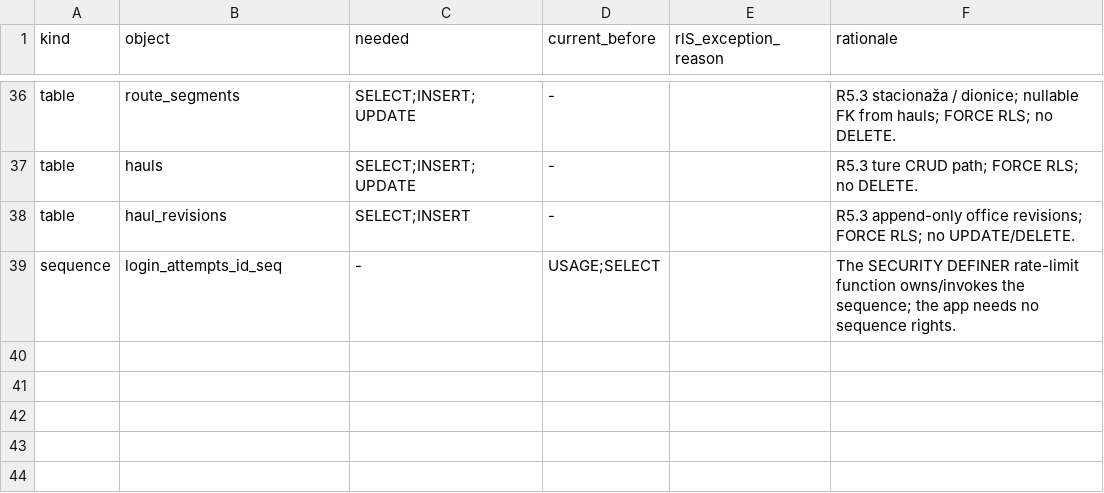
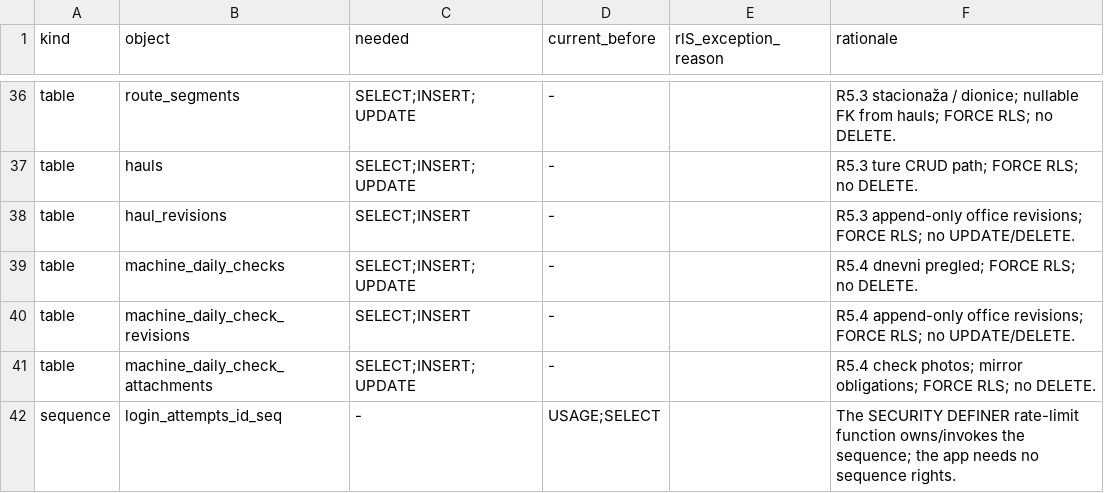
Before and after one commit to mudzy992/gradix, a TSV file: v2/packages/db/preflight-checks/privilege-matrix.tsv, drawn as a sheet; only a part is shown, gaps mark what is left out; the diff names each change by its address in the sheet, - before the commit and + after, or states it on an @@ line.

```diff
--- a/v2/packages/db/preflight-checks/privilege-matrix.tsv
+++ b/v2/packages/db/preflight-checks/privilege-matrix.tsv
+row 39: table | machine_daily_checks | SELECT;INSERT;UPDATE | - |  | R5.4 dnevni pregled; FORCE RLS; no DELETE.
+row 40: table | machine_daily_check_revisions | SELECT;INSERT | - |  | R5.4 append-only office revisions; FORCE RLS; no UPDATE/DELETE.
+row 41: table | machine_daily_check_attachments | SELECT;INSERT;UPDATE | - |  | R5.4 check photos; mirror obligations; FORCE RLS; no DELETE.
```
Also changed, not shown: 46 other files.
